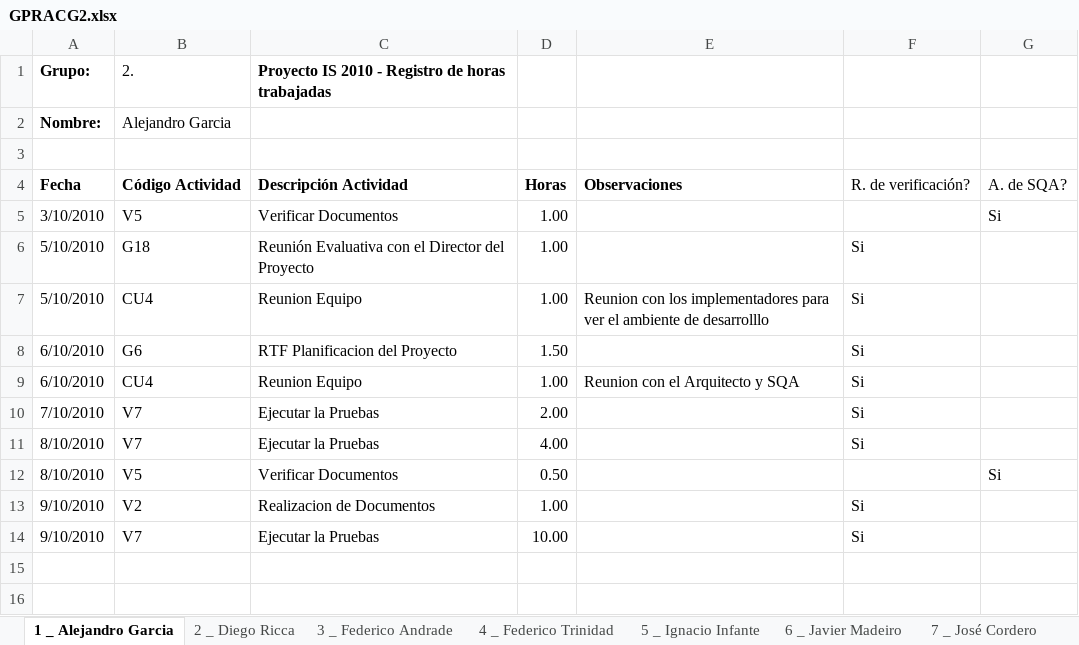
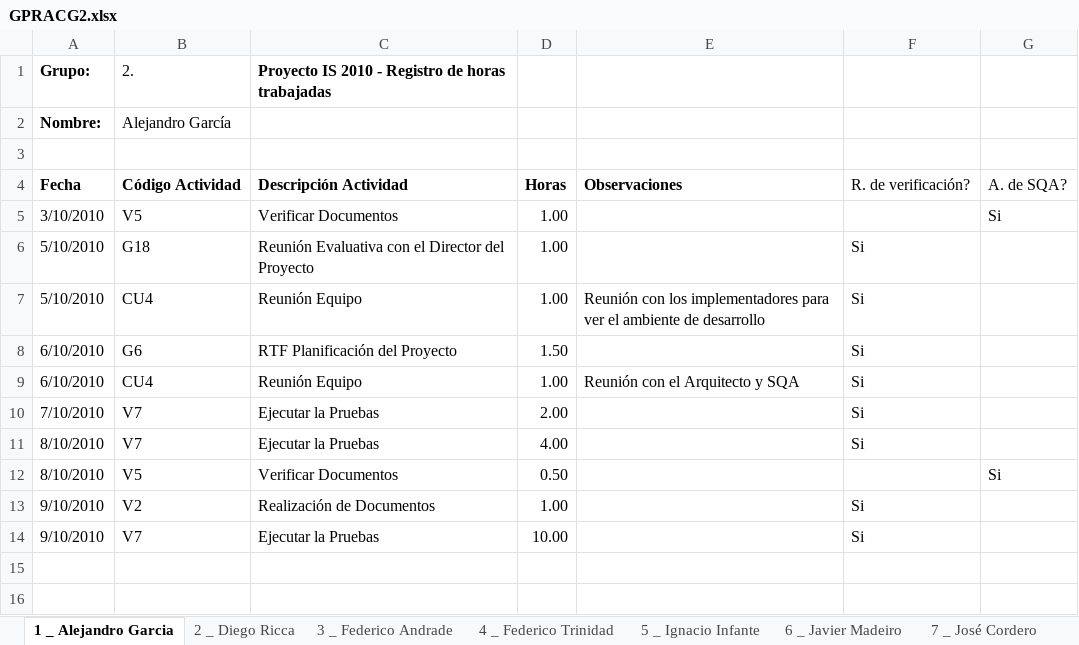
Before and after one commit to Chenteming/proyectointerpool, an Excel workbook: Documentacion/Fase de construcción/Semana 9/Gestion de proyecto/GPRACG2.xlsx, sheet 1 _ Alejandro Garcia, drawn as a sheet; only a part is shown; values as stored, in another font and other column widths than the file's, no borders; the diff names each change by its address in the sheet, - before the commit and + after, or states it on an @@ line.

```diff
--- a/Documentacion/Fase de construcción/Semana 9/Gestion de proyecto/GPRACG2.xlsx (sheet 1 _ Alejandro Garcia)
+++ b/Documentacion/Fase de construcción/Semana 9/Gestion de proyecto/GPRACG2.xlsx (sheet 1 _ Alejandro Garcia)
-B2: Alejandro Garcia
+B2: Alejandro García
-C7: Reunion Equipo
+C7: Reunión Equipo
-E7: Reunion con los implementadores para ver el ambiente de desarrolllo
+E7: Reunión con los implementadores para ver el ambiente de desarrollo
-C8: RTF Planificacion del Proyecto
+C8: RTF Planificación del Proyecto
-C9: Reunion Equipo
+C9: Reunión Equipo
-E9: Reunion con el Arquitecto y SQA
+E9: Reunión con el Arquitecto y SQA
-C13: Realizacion de Documentos
+C13: Realización de Documentos
```
Also changed, not shown: sheet 5 _ Ignacio Infante, sheet Consolidado, sheet 6 _ Javier Madeiro, sheet 7 _ José Cordero, sheet 11 _ Martín Taruselli, sheet 8 _ Juan Ghiringhelli, charts or pictures.
